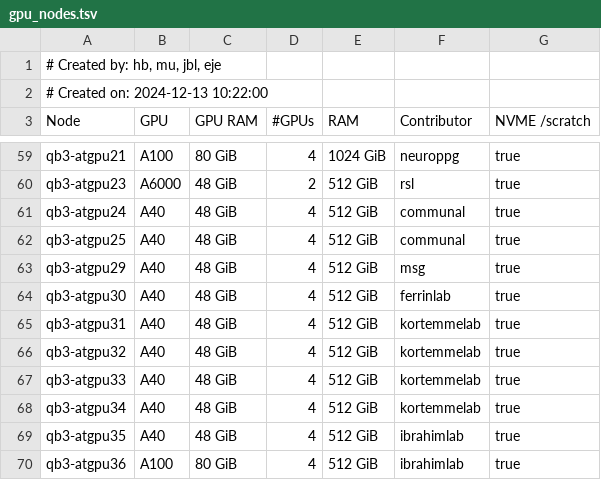
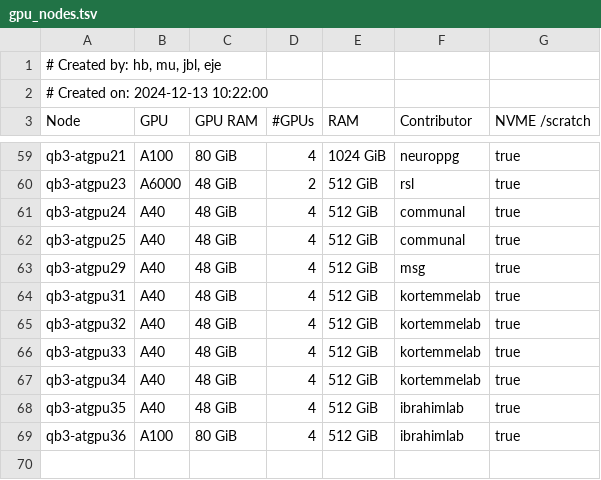
Before and after one commit to ucsf-wynton/wynton-website-hpc, a TSV file: docs/hpc/assets/data/gpu_nodes.tsv, drawn as a sheet; only a part is shown, gaps mark what is left out.

Commit message:
Update gpu_nodes.tsv

```diff
--- a/docs/hpc/assets/data/gpu_nodes.tsv
+++ b/docs/hpc/assets/data/gpu_nodes.tsv
@@ -63,3 +63,2 @@ qb3-atgpu25	A40	48 GiB	4	512 GiB	communal	true
 qb3-atgpu29	A40	48 GiB	4	512 GiB	msg	true
-qb3-atgpu30	A40	48 GiB	4	512 GiB	ferrinlab	true
 qb3-atgpu31	A40	48 GiB	4	512 GiB	kortemmelab	true
```
